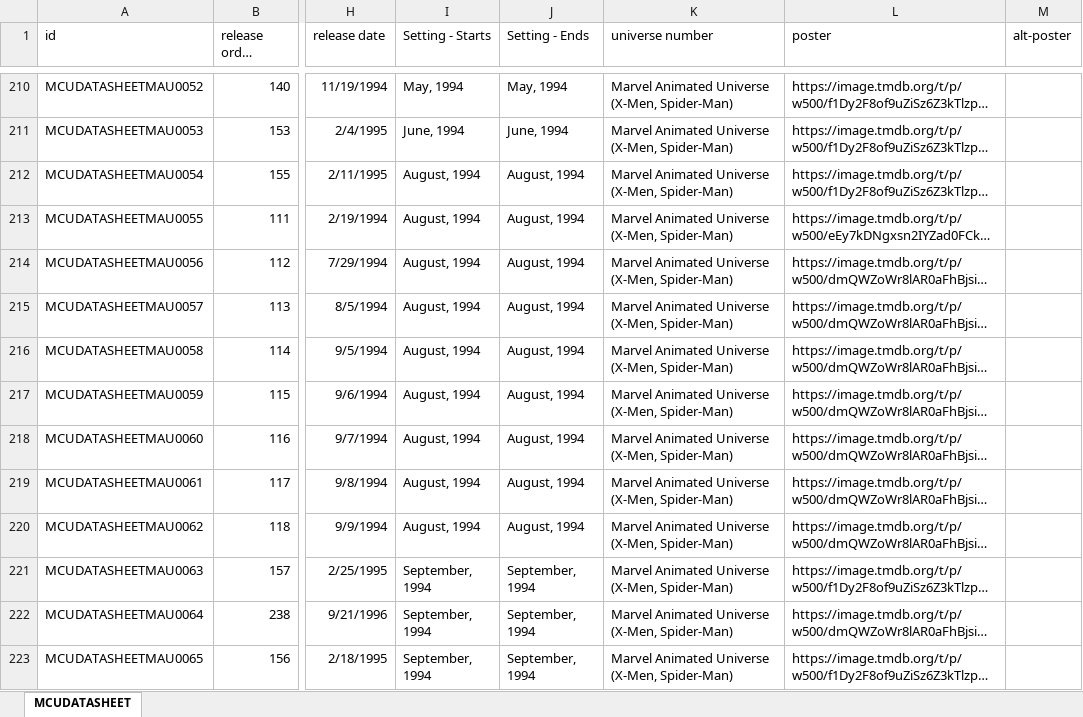
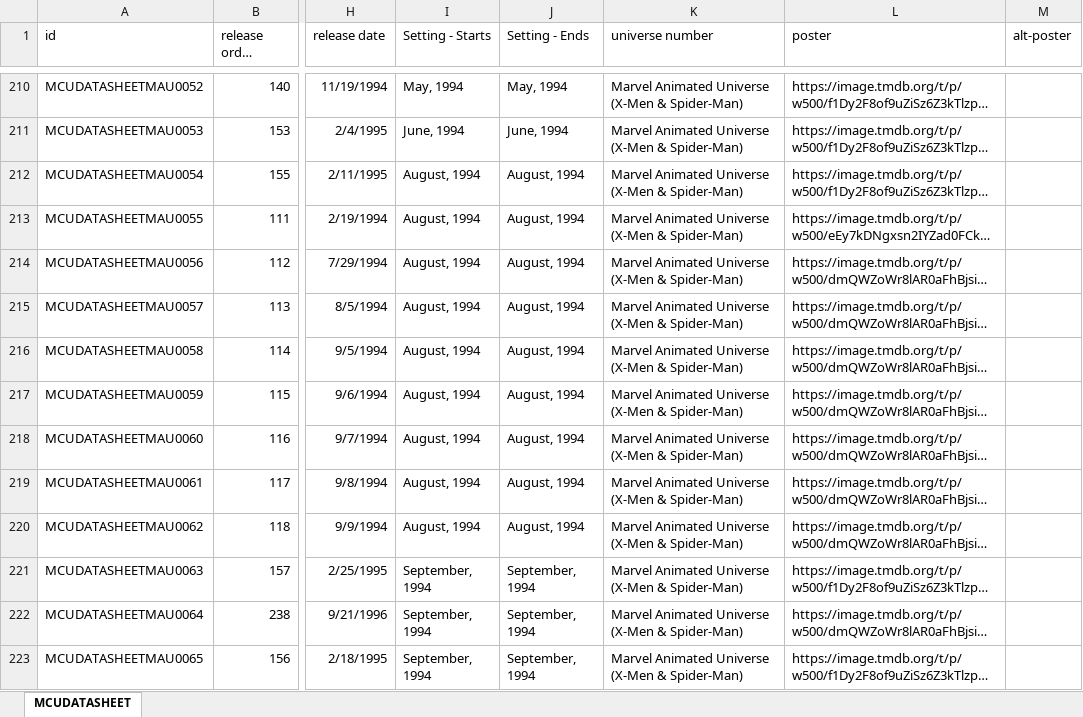
Before and after one commit to Arnixen/thecanoncatalog, an Excel workbook: MCU.xlsx, sheet MCUDATASHEET, drawn as a sheet; only a part is shown, gaps mark what is left out; long unchanged cells end in …; values as stored, in another font and other column widths than the file's, no borders; the diff covers the shown part only; the diff names each change by its address in the sheet, - before the commit and + after, or states it on an @@ line.

Commit message:
Comma Error in universe labels

```diff
--- a/MCU.xlsx (sheet MCUDATASHEET)
+++ b/MCU.xlsx (sheet MCUDATASHEET)
-K210:K223 (universe number): Marvel Animated Universe (X-Men, Spider-Man)
+K210:K223 (universe number): Marvel Animated Universe (X-Men & Spider-Man)
```
Also changed, not shown: 219 edited cells elsewhere in this sheet.
